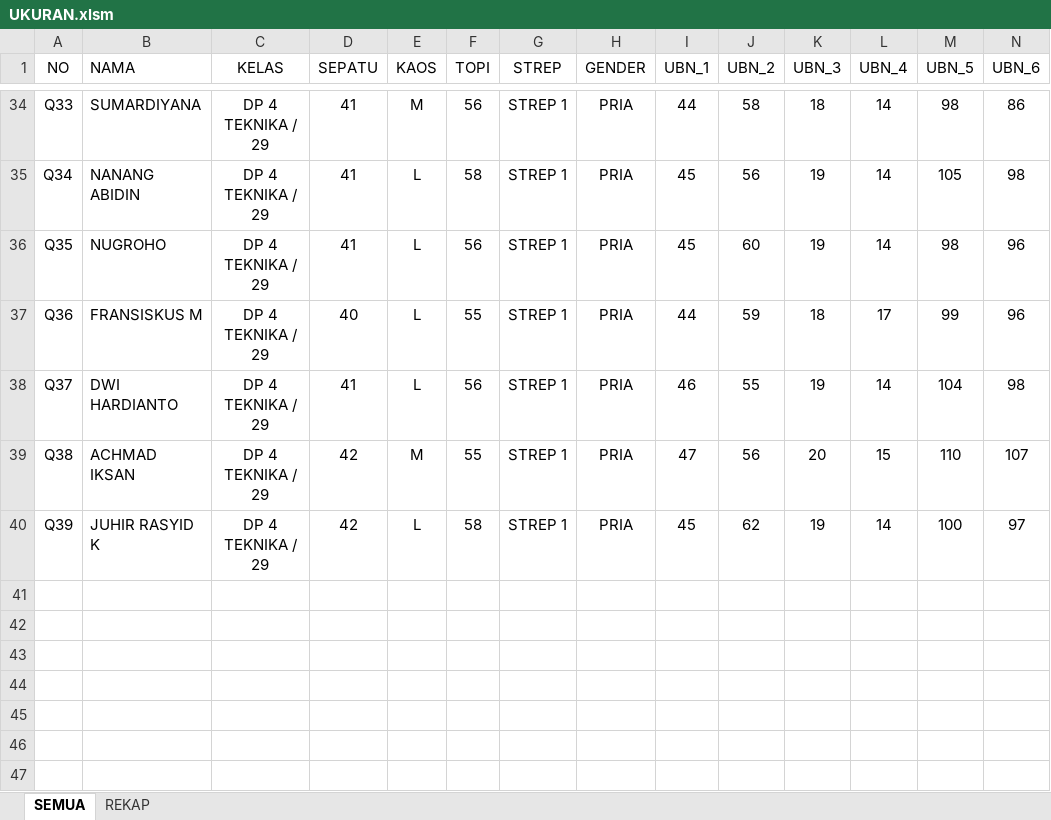
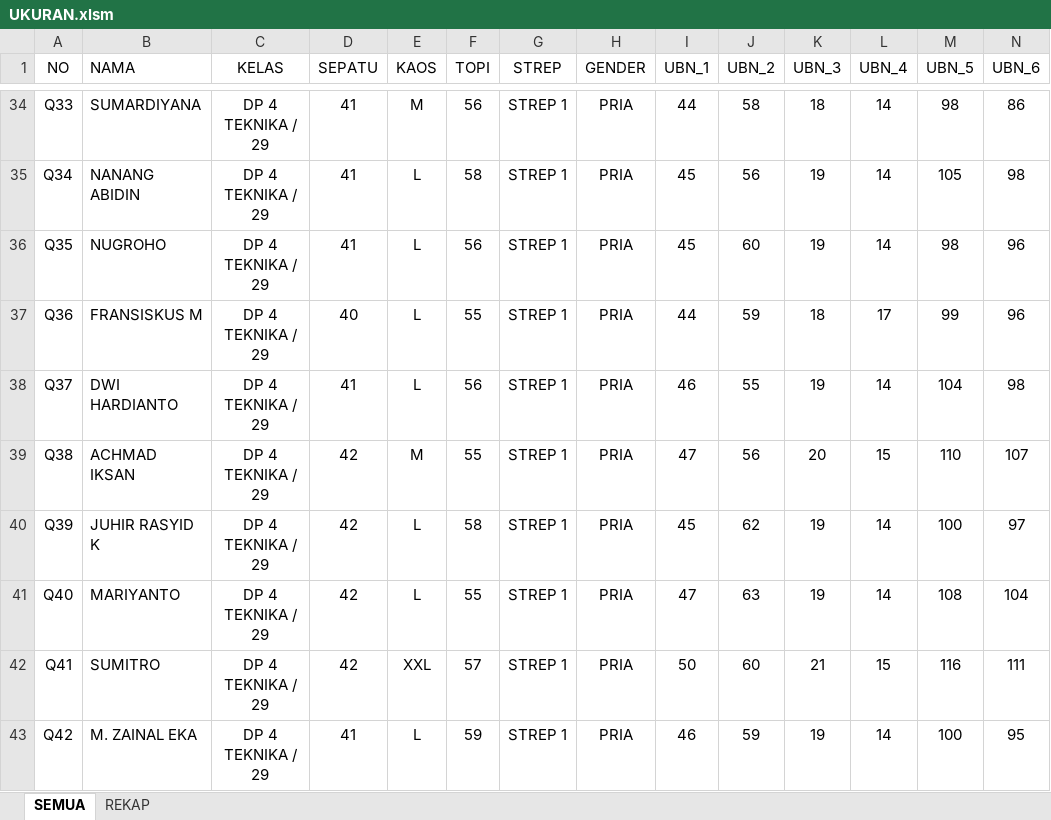
Before and after one commit to dedyhariadi/progress, an Excel workbook: 37. DP 4T29(K_13)/UKURAN.xlsm, sheet SEMUA, drawn as a sheet; only a part is shown, gaps mark what is left out; values as stored, in another font and other column widths than the file's, no borders; table styles not drawn; rows hold the shown columns only; the diff names each change by its address in the sheet, - before the commit and + after, or states it on an @@ line.

```diff
--- a/37. DP 4T29(K_13)/UKURAN.xlsm (sheet SEMUA)
+++ b/37. DP 4T29(K_13)/UKURAN.xlsm (sheet SEMUA)
+row 41: Q40 | MARIYANTO | DP 4 TEKNIKA / 29 | 42 | L | 55 | STREP 1 | PRIA | 47 | 63 | 19 | 14 | 108 | 104
+row 42: Q41 | SUMITRO | DP 4 TEKNIKA / 29 | 42 | XXL | 57 | STREP 1 | PRIA | 50 | 60 | 21 | 15 | 116 | 111
+row 43: Q42 | M. ZAINAL EKA | DP 4 TEKNIKA / 29 | 41 | L | 59 | STREP 1 | PRIA | 46 | 59 | 19 | 14 | 100 | 95
```
Also changed, not shown: 32. UHT 2021 KPN(K_1) N(K_2) T(K_3)/UKURAN.xlsm, 4 other files.
